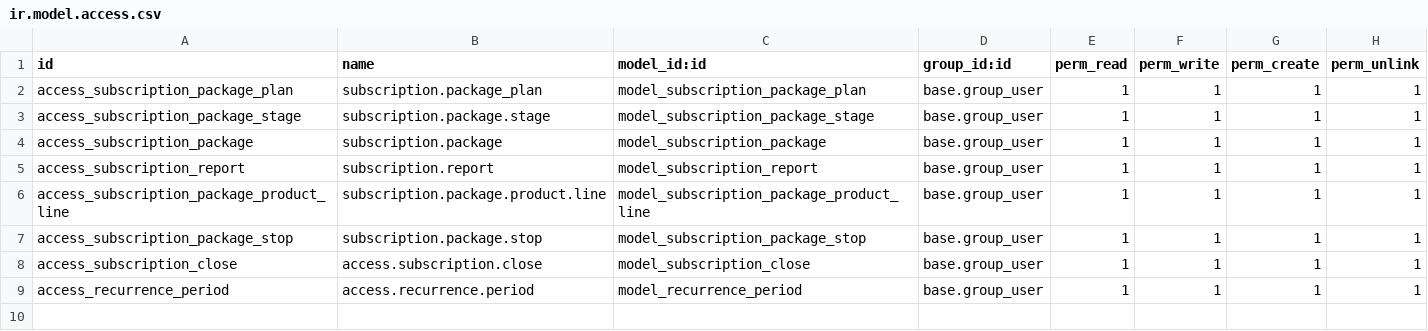
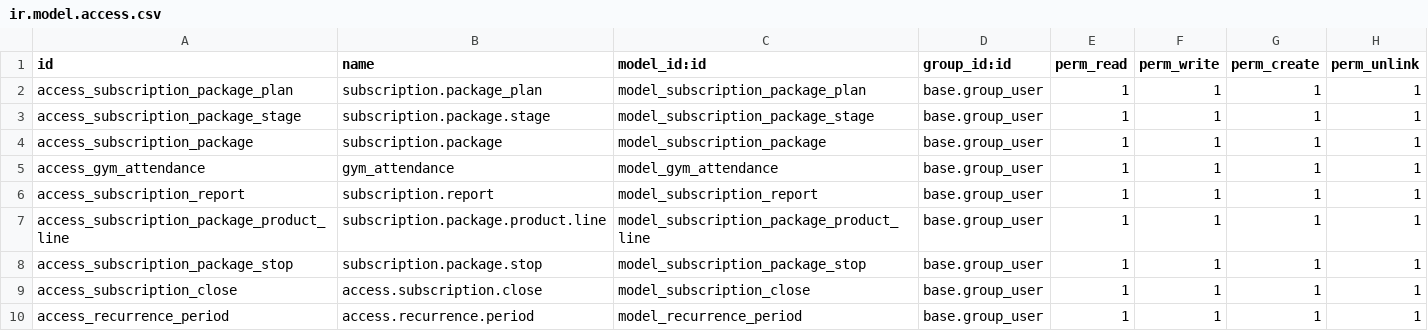
Before and after one commit to aymangam/subscription_package, a CSV file: security/ir.model.access.csv, drawn as a sheet; the diff names each change by its address in the sheet, - before the commit and + after, or states it on an @@ line.

Commit message:
add Attendance

```diff
--- a/security/ir.model.access.csv
+++ b/security/ir.model.access.csv
+row 5: access_gym_attendance | gym_attendance | model_gym_attendance | base.group_user | 1 | 1 | 1 | 1
```
Also changed, not shown: 21 other files.
